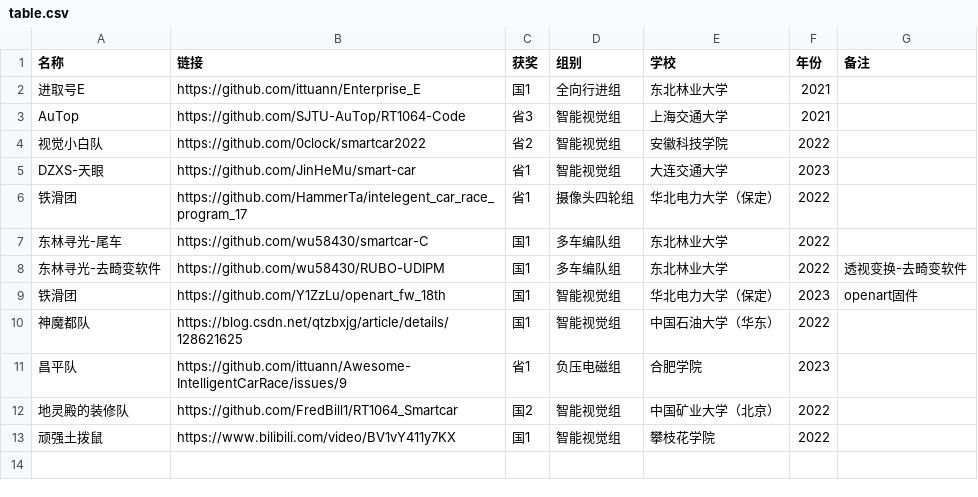
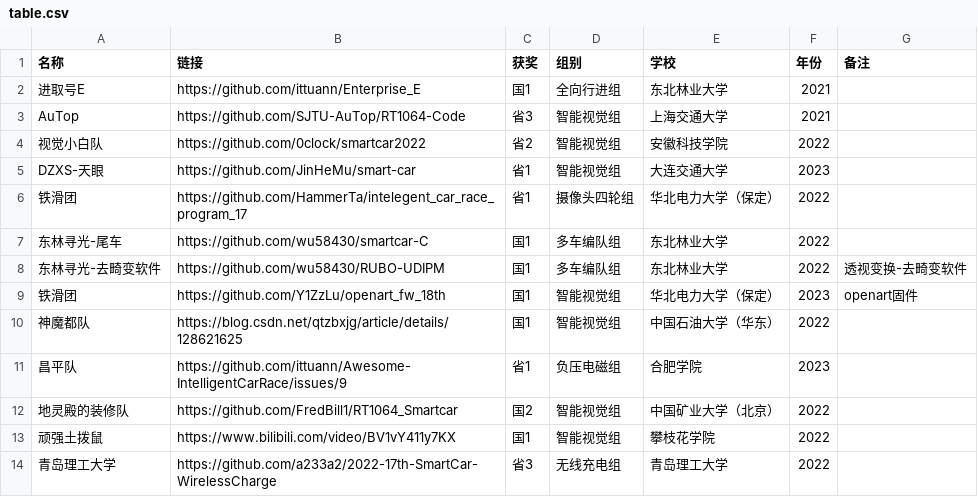
Before and after one commit to ittuann/Awesome-IntelligentCarRace, a CSV file: table.csv, drawn as a sheet; the diff names each change by its address in the sheet, - before the commit and + after, or states it on an @@ line.

```diff
--- a/table.csv
+++ b/table.csv
+row 14: 青岛理工大学 | https://github.com/a233a2/2022-17th-SmartCar-WirelessCharge | 省3 | 无线充电组 | 青岛理工大学 | 2022
```
Also changed, not shown: 6 other files.
